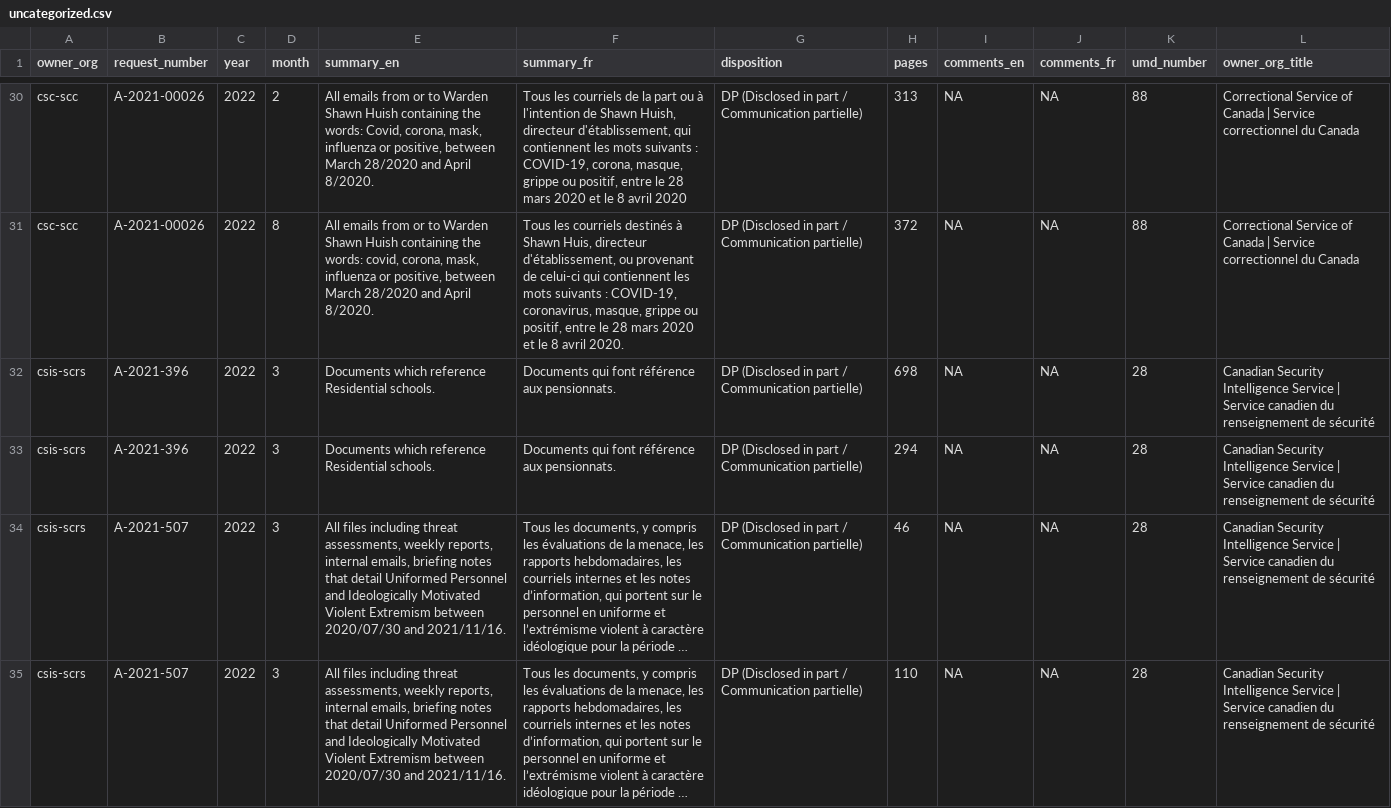
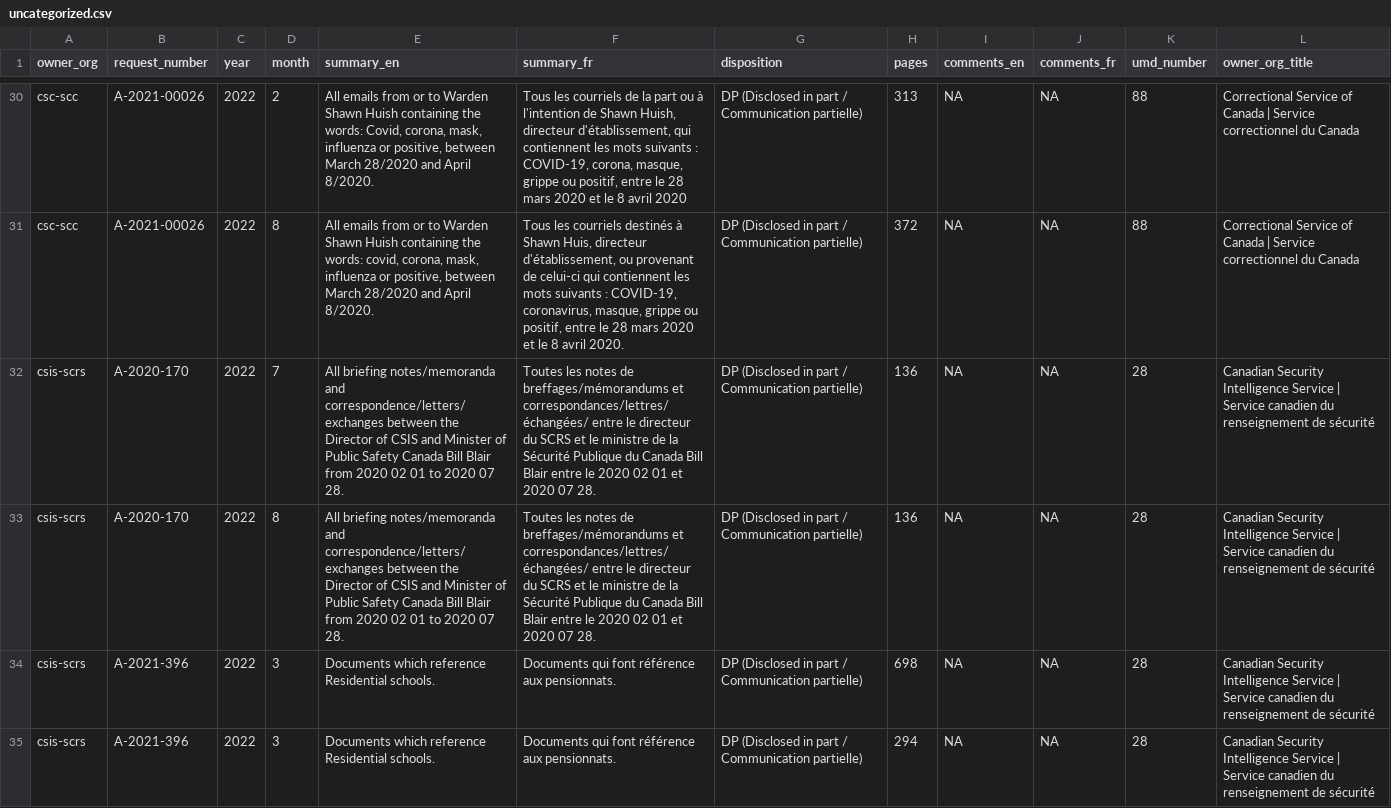
Before and after one commit to lchski/gc-ati-summaries-data, a CSV file: cleaning/duplicates/uncategorized.csv, drawn as a sheet; only a part is shown, gaps mark what is left out; the shorter side is filled out with more unchanged rows; long unchanged cells end in …; the diff covers the shown part only.

```diff
--- a/cleaning/duplicates/uncategorized.csv
+++ b/cleaning/duplicates/uncategorized.csv
@@ -31,2 +31,4 @@ csc-scc,A-2021-00026,2022,2,"All emails from or to Warden Shawn Huish containing
 csc-scc,A-2021-00026,2022,8,"All emails from or to Warden Shawn Huish containing the words: covid, corona, mask, influenza or positive, between March 28/2020 and April 8/2020.","Tous les courriels destinés à Shawn Huis, directeur d'établissement, ou provenant de celui-ci qui contiennent les mots suivants : COVID-19, coronavirus, masque, grippe ou positif, entre le 28 mars 2020 et le 8 avril 2020.",DP (Disclosed in part / Communication partielle),372,NA,NA,88,Correctional Service of Canada | Service correctionnel du Canada
+csis-scrs,A-2020-170,2022,7,All briefing notes/memoranda and correspondence/letters/exchanges between the Director of CSIS and Minister of Public Safety Canada Bill Blair from 2020 02 01 to 2020 07 28.,Toutes les notes de breffages/mémorandums et correspondances/lettres/échangées/ entre le directeur du SCRS et le ministre de la Sécurité Publique du Canada Bill Blair entre le 2020 02 01 et 2020 07 28.,DP (Disclosed in part / Communication partielle),136,NA,NA,28,Canadian Security Intelligence Service | Service canadien du renseignement de sécurité
+csis-scrs,A-2020-170,2022,8,All briefing notes/memoranda and correspondence/letters/exchanges between the Director of CSIS and Minister of Public Safety Canada Bill Blair from 2020 02 01 to 2020 07 28.,Toutes les notes de breffages/mémorandums et correspondances/lettres/échangées/ entre le directeur du SCRS et le ministre de la Sécurité Publique du Canada Bill Blair entre le 2020 02 01 et 2020 07 28.,DP (Disclosed in part / Communication partielle),136,NA,NA,28,Canadian Security Intelligence Service | Service canadien du renseignement de sécurité
 csis-scrs,A-2021-396,2022,3,Documents which reference Residential schools.,Documents qui font référence aux pensionnats.,DP (Disclosed in part / Communication partielle),698,NA,NA,28,Canadian Security Intelligence Service | Service canadien du renseignement de sécurité
```
Also changed, not shown: 2 added rows elsewhere in this file, cleaning/duplicates/duplicates.csv, cleaning/duplicates/summary-by-field.csv.
